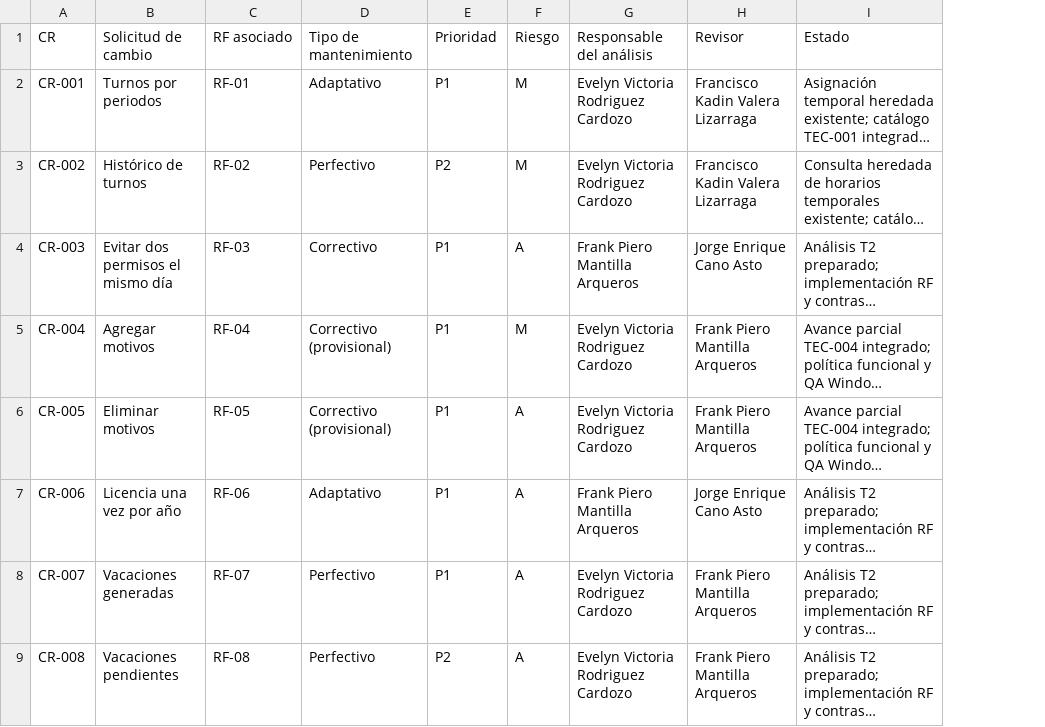
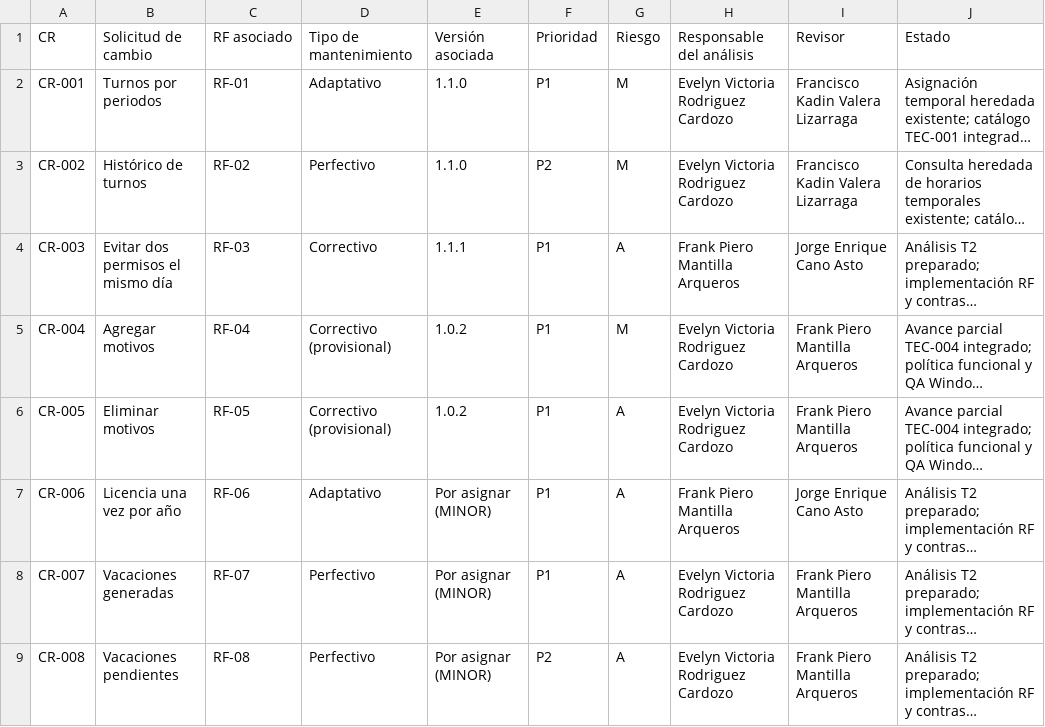
Before and after one commit to Nidka/RRHH, a CSV file: docs/t2/CONTROL_CAMBIOS.csv, drawn as a sheet; only a part is shown; long unchanged cells end in …; the diff names each change by its address in the sheet, - before the commit and + after, or states it on an @@ line.

Commit message:
docs(sem12): asociar versión a cada CR en control de cambios

```diff
--- a/docs/t2/CONTROL_CAMBIOS.csv
+++ b/docs/t2/CONTROL_CAMBIOS.csv
+column E (Versión asociada), rows 2-9: 1.1.0 | 1.1.0 | 1.1.1 | 1.0.2 | 1.0.2 | Por asignar (MINOR) | Por asignar (MINOR) | Por asignar (MINOR)
```
